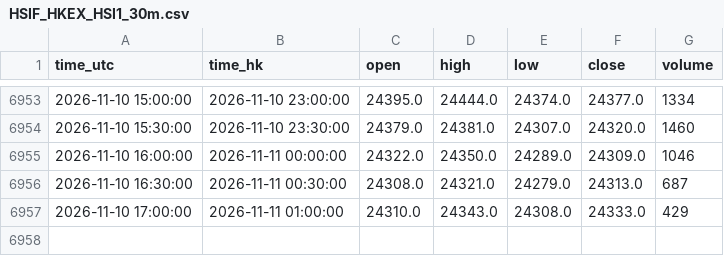
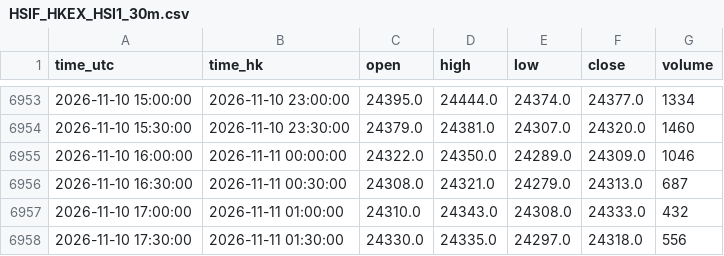
Before and after one commit to ronaldo8282/rs-us-daily, a CSV file: docs/tpo/data/HSIF_HKEX_HSI1_30m.csv, drawn as a sheet; only a part is shown, gaps mark what is left out.

Commit message:
chore(tpo): HSIF live 30m session update 2026-11-11 02:11 HKT

```diff
--- a/docs/tpo/data/HSIF_HKEX_HSI1_30m.csv
+++ b/docs/tpo/data/HSIF_HKEX_HSI1_30m.csv
@@ -6956,2 +6956,3 @@ time_utc,time_hk,open,high,low,close,volume
 2026-11-10 16:30:00,2026-11-11 00:30:00,24308.0,24321.0,24279.0,24313.0,687
-2026-11-10 17:00:00,2026-11-11 01:00:00,24310.0,24343.0,24308.0,24333.0,429
+2026-11-10 17:00:00,2026-11-11 01:00:00,24310.0,24343.0,24308.0,24333.0,432
+2026-11-10 17:30:00,2026-11-11 01:30:00,24330.0,24335.0,24297.0,24318.0,556
```
Also changed, not shown: 1 other file.
